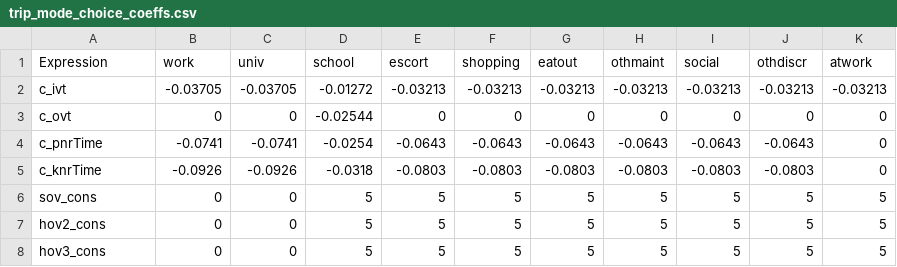
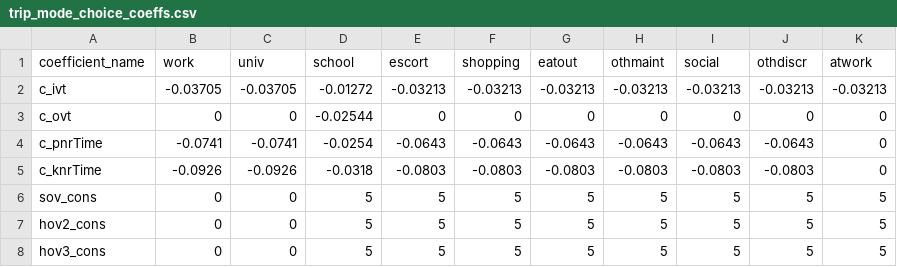
Before and after one commit to wsp-sag/client_arc_abm, a CSV file: configs/trip_mode_choice_coeffs.csv, drawn as a sheet; only a part is shown.

```diff
--- a/configs/trip_mode_choice_coeffs.csv
+++ b/configs/trip_mode_choice_coeffs.csv
@@ -1,2 +1,2 @@
-Expression,work,univ,school,escort,shopping,eatout,othmaint,social,othdiscr,atwork
+coefficient_name,work,univ,school,escort,shopping,eatout,othmaint,social,othdiscr,atwork
 c_ivt,-0.03705,-0.03705,-0.01272,-0.03213,-0.03213,-0.03213,-0.03213,-0.03213,-0.03213,-0.03213
```
Also changed, not shown: configs/atwork_subtour_destination.csv, configs/school_location.csv, 11 other files.
